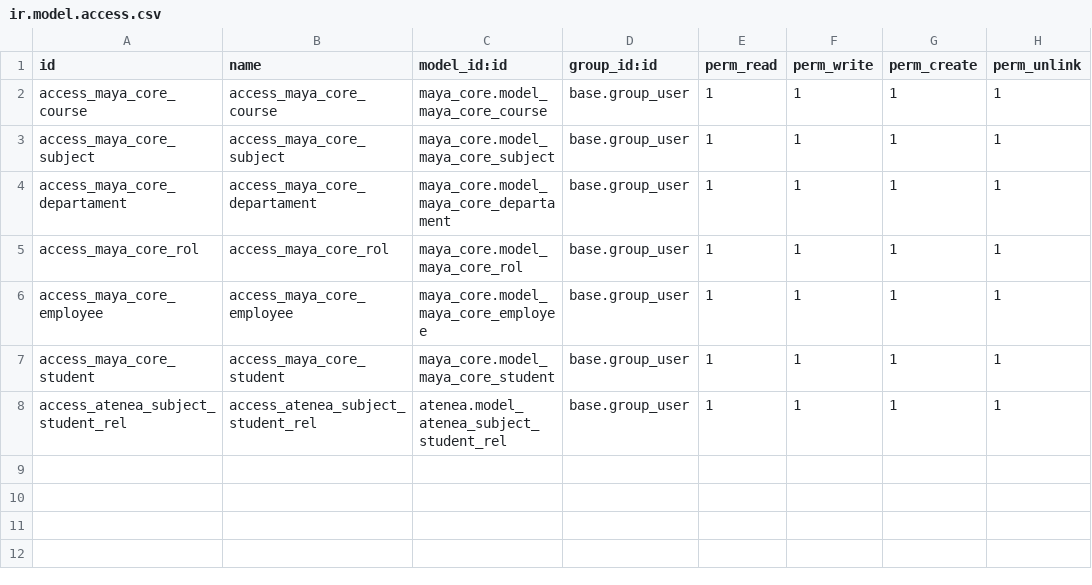
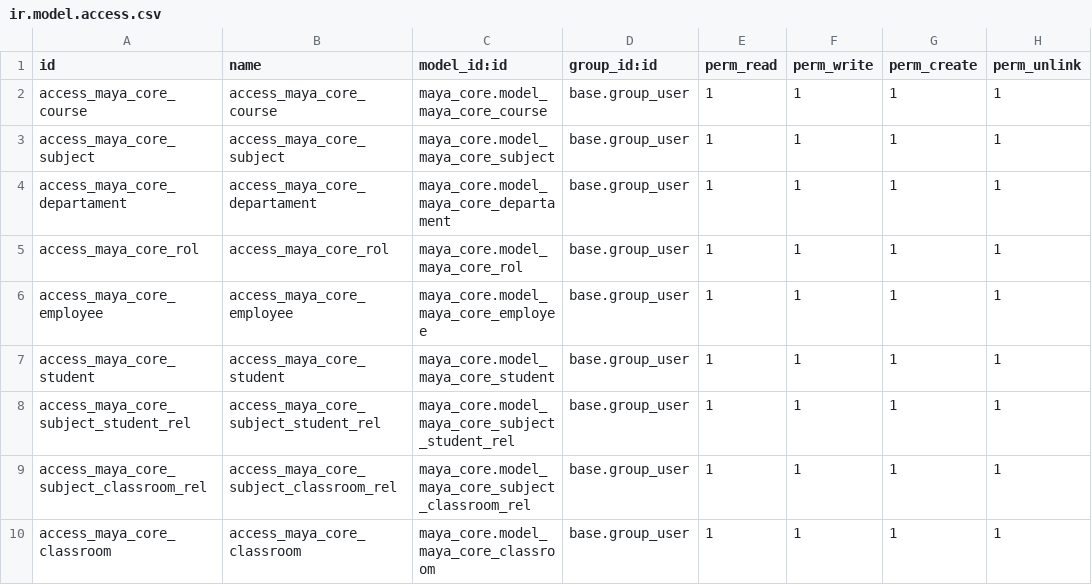
Before and after one commit to CEED-Informatica/maya-core, a CSV file: security/ir.model.access.csv, drawn as a sheet.

Commit message:
feta: modelo Classroom

```diff
--- a/security/ir.model.access.csv
+++ b/security/ir.model.access.csv
@@ -7,2 +7,4 @@ access_maya_core_employee,access_maya_core_employee,maya_core.model_maya_core_em
 access_maya_core_student,access_maya_core_student,maya_core.model_maya_core_student,base.group_user,1,1,1,1
-access_atenea_subject_student_rel,access_atenea_subject_student_rel,atenea.model_atenea_subject_student_rel,base.group_user,1,1,1,1
+access_maya_core_subject_student_rel,access_maya_core_subject_student_rel,maya_core.model_maya_core_subject_student_rel,base.group_user,1,1,1,1
+access_maya_core_subject_classroom_rel,access_maya_core_subject_classroom_rel,maya_core.model_maya_core_subject_classroom_rel,base.group_user,1,1,1,1
+access_maya_core_classroom,access_maya_core_classroom,maya_core.model_maya_core_classroom,base.group_user,1,1,1,1
```
Also changed, not shown: 6 other files.
